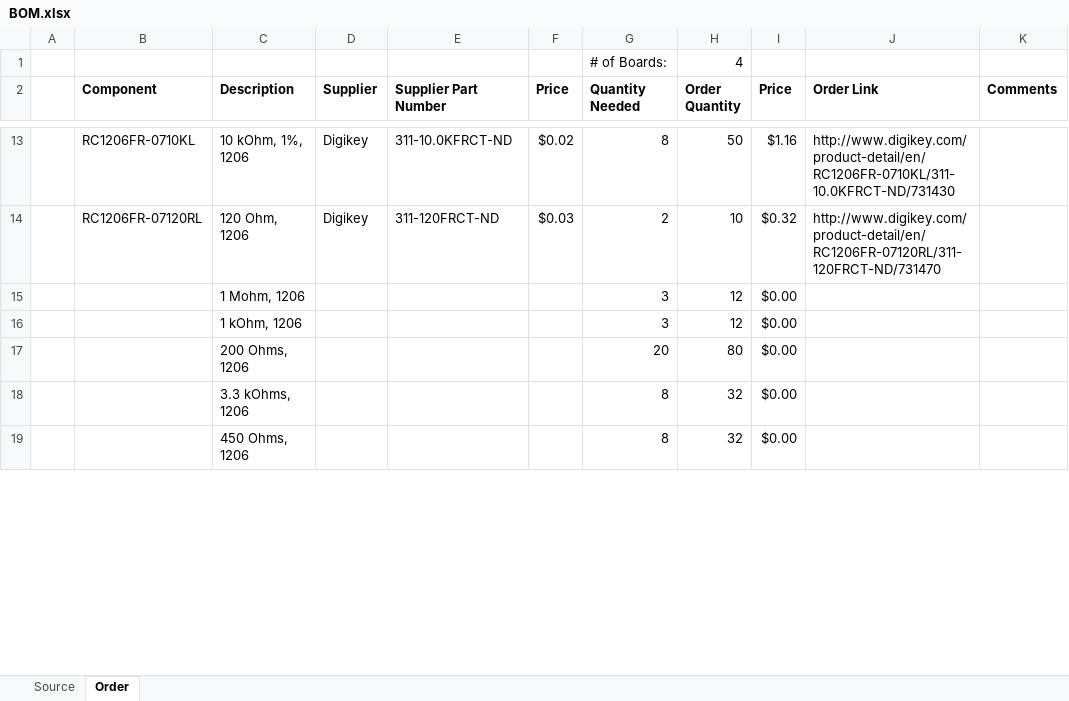
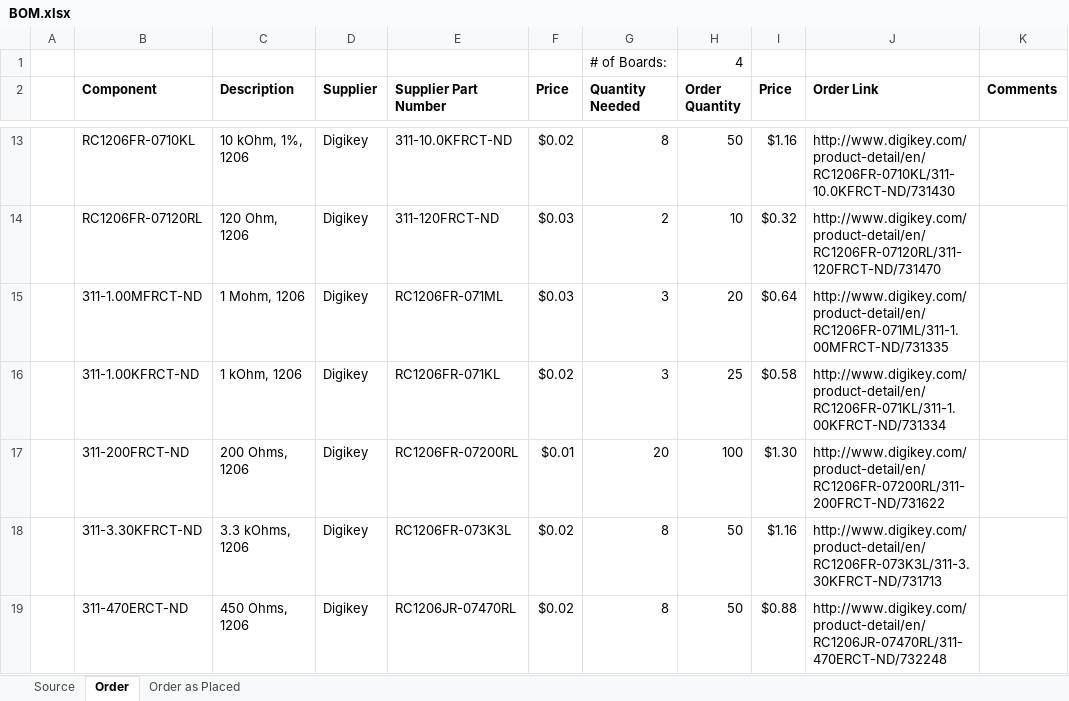
Before and after one commit to MissouriMRDT/BMS_Hardware, an Excel workbook: Hardware/Rev2/BOM.xlsx, sheet Order, drawn as a sheet; only a part is shown, gaps mark what is left out; values as stored, in another font and other column widths than the file's, no borders; the diff covers the shown part only; the diff names each change by its address in the sheet, - before the commit and + after, or states it on an @@ line.

```diff
--- a/Hardware/Rev2/BOM.xlsx (sheet Order)
+++ b/Hardware/Rev2/BOM.xlsx (sheet Order)
+sheet tab: Order as Placed
-B15 (Component): (empty)
+B15 (Component): 311-1.00MFRCT-ND
-D15:D19 (Supplier): (empty)
+D15:D19 (Supplier): Digikey
-E15 (Supplier Part Number): (empty)
+E15 (Supplier Part Number): RC1206FR-071ML
-F15 (Price): (empty)
+F15 (Price): $0.03
-H15 (Order Quantity): 12
+H15 (Order Quantity): 20
-I15 (Price): $0.00
+I15 (Price): $0.64
-J15 (Order Link): (empty)
+J15 (Order Link): http://www.digikey.com/product-detail/en/RC1206FR-071ML/311-1.00MFRCT-ND/731335
-B16 (Component): (empty)
+B16 (Component): 311-1.00KFRCT-ND
-E16 (Supplier Part Number): (empty)
+E16 (Supplier Part Number): RC1206FR-071KL
-F16 (Price): (empty)
+F16 (Price): $0.02
-H16 (Order Quantity): 12
+H16 (Order Quantity): 25
-I16 (Price): $0.00
+I16 (Price): $0.58
-J16 (Order Link): (empty)
+J16 (Order Link): http://www.digikey.com/product-detail/en/RC1206FR-071KL/311-1.00KFRCT-ND/731334
-B17 (Component): (empty)
+B17 (Component): 311-200FRCT-ND
-E17 (Supplier Part Number): (empty)
+E17 (Supplier Part Number): RC1206FR-07200RL
-F17 (Price): (empty)
+F17 (Price): $0.01
-H17 (Order Quantity): 80
+H17 (Order Quantity): 100
-I17 (Price): $0.00
+I17 (Price): $1.30
-J17 (Order Link): (empty)
+J17 (Order Link): http://www.digikey.com/product-detail/en/RC1206FR-07200RL/311-200FRCT-ND/731622
-B18 (Component): (empty)
+B18 (Component): 311-3.30KFRCT-ND
-E18 (Supplier Part Number): (empty)
+E18 (Supplier Part Number): RC1206FR-073K3L
-F18:F19 (Price): (empty)
+F18:F19 (Price): $0.02
-H18:H19 (Order Quantity): 32
+H18:H19 (Order Quantity): 50
-I18 (Price): $0.00
+I18 (Price): $1.16
-J18 (Order Link): (empty)
+J18 (Order Link): http://www.digikey.com/product-detail/en/RC1206FR-073K3L/311-3.30KFRCT-ND/731713
-B19 (Component): (empty)
+B19 (Component): 311-470ERCT-ND
-E19 (Supplier Part Number): (empty)
+E19 (Supplier Part Number): RC1206JR-07470RL
-I19 (Price): $0.00
+I19 (Price): $0.88
-J19 (Order Link): (empty)
+J19 (Order Link): http://www.digikey.com/product-detail/en/RC1206JR-07470RL/311-470ERCT-ND/732248
```
Also changed, not shown: 9 added rows, 2 removed rows, 178 edited cells and cell formats elsewhere in this sheet, formulas that keep their value.
